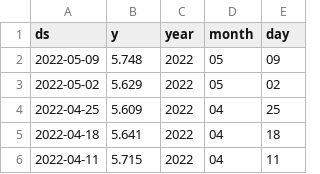
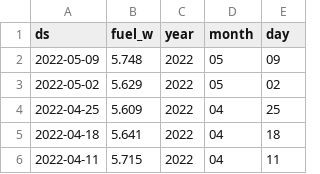
Before and after one commit to gigi-codes/capstone, a CSV file: data/processed/fuel_w.csv, drawn as a sheet; only a part is shown.

```diff
--- a/data/processed/fuel_w.csv
+++ b/data/processed/fuel_w.csv
@@ -1,2 +1,2 @@
-ds,y,year,month,day
+ds,fuel_w,year,month,day
 2022-05-09,5.748,2022,05,09
```
Also changed, not shown: data/processed/debt.csv, data/processed/fuel_m.csv, 5 other files.
